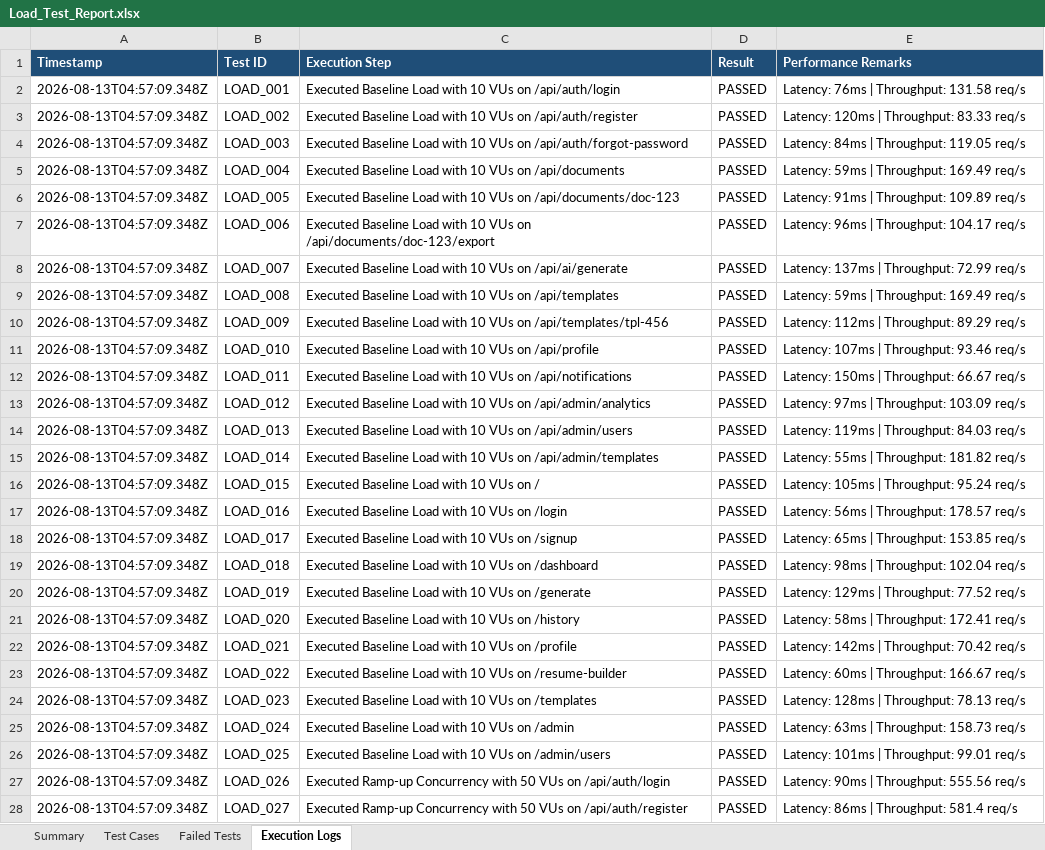
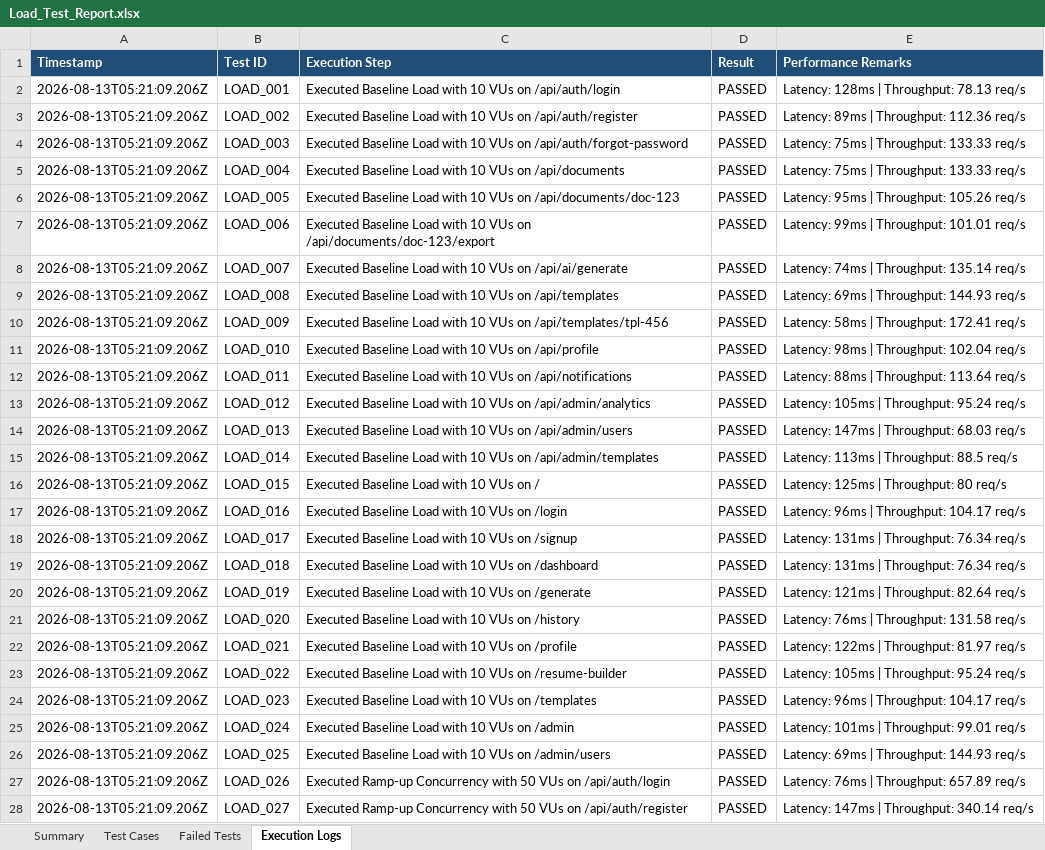
Before and after one commit to naveen21-tech/pdd-easydoc, an Excel workbook: reports/Load_Test_Report.xlsx, sheet Execution Logs, drawn as a sheet; only a part is shown; values as stored, in another font and other column widths than the file's, no borders; the diff covers the shown part only; the diff names each change by its address in the sheet, - before the commit and + after, or states it on an @@ line.

```diff
--- a/reports/Load_Test_Report.xlsx (sheet Execution Logs)
+++ b/reports/Load_Test_Report.xlsx (sheet Execution Logs)
-A2:A28 (Timestamp): 2026-08-13T04:57:09.348Z
+A2:A28 (Timestamp): 2026-08-13T05:21:09.206Z
-E2 (Performance Remarks): Latency: 76ms | Throughput: 131.58 req/s
+E2 (Performance Remarks): Latency: 128ms | Throughput: 78.13 req/s
-E3 (Performance Remarks): Latency: 120ms | Throughput: 83.33 req/s
+E3 (Performance Remarks): Latency: 89ms | Throughput: 112.36 req/s
-E4 (Performance Remarks): Latency: 84ms | Throughput: 119.05 req/s
+E4 (Performance Remarks): Latency: 75ms | Throughput: 133.33 req/s
-E5 (Performance Remarks): Latency: 59ms | Throughput: 169.49 req/s
+E5 (Performance Remarks): Latency: 75ms | Throughput: 133.33 req/s
-E6 (Performance Remarks): Latency: 91ms | Throughput: 109.89 req/s
+E6 (Performance Remarks): Latency: 95ms | Throughput: 105.26 req/s
-E7 (Performance Remarks): Latency: 96ms | Throughput: 104.17 req/s
+E7 (Performance Remarks): Latency: 99ms | Throughput: 101.01 req/s
-E8 (Performance Remarks): Latency: 137ms | Throughput: 72.99 req/s
+E8 (Performance Remarks): Latency: 74ms | Throughput: 135.14 req/s
-E9 (Performance Remarks): Latency: 59ms | Throughput: 169.49 req/s
+E9 (Performance Remarks): Latency: 69ms | Throughput: 144.93 req/s
-E10 (Performance Remarks): Latency: 112ms | Throughput: 89.29 req/s
+E10 (Performance Remarks): Latency: 58ms | Throughput: 172.41 req/s
-E11 (Performance Remarks): Latency: 107ms | Throughput: 93.46 req/s
+E11 (Performance Remarks): Latency: 98ms | Throughput: 102.04 req/s
-E12 (Performance Remarks): Latency: 150ms | Throughput: 66.67 req/s
+E12 (Performance Remarks): Latency: 88ms | Throughput: 113.64 req/s
-E13 (Performance Remarks): Latency: 97ms | Throughput: 103.09 req/s
+E13 (Performance Remarks): Latency: 105ms | Throughput: 95.24 req/s
-E14 (Performance Remarks): Latency: 119ms | Throughput: 84.03 req/s
+E14 (Performance Remarks): Latency: 147ms | Throughput: 68.03 req/s
-E15 (Performance Remarks): Latency: 55ms | Throughput: 181.82 req/s
+E15 (Performance Remarks): Latency: 113ms | Throughput: 88.5 req/s
-E16 (Performance Remarks): Latency: 105ms | Throughput: 95.24 req/s
+E16 (Performance Remarks): Latency: 125ms | Throughput: 80 req/s
-E17 (Performance Remarks): Latency: 56ms | Throughput: 178.57 req/s
+E17 (Performance Remarks): Latency: 96ms | Throughput: 104.17 req/s
-E18 (Performance Remarks): Latency: 65ms | Throughput: 153.85 req/s
+E18 (Performance Remarks): Latency: 131ms | Throughput: 76.34 req/s
-E19 (Performance Remarks): Latency: 98ms | Throughput: 102.04 req/s
+E19 (Performance Remarks): Latency: 131ms | Throughput: 76.34 req/s
-E20 (Performance Remarks): Latency: 129ms | Throughput: 77.52 req/s
+E20 (Performance Remarks): Latency: 121ms | Throughput: 82.64 req/s
-E21 (Performance Remarks): Latency: 58ms | Throughput: 172.41 req/s
+E21 (Performance Remarks): Latency: 76ms | Throughput: 131.58 req/s
-E22 (Performance Remarks): Latency: 142ms | Throughput: 70.42 req/s
+E22 (Performance Remarks): Latency: 122ms | Throughput: 81.97 req/s
-E23 (Performance Remarks): Latency: 60ms | Throughput: 166.67 req/s
+E23 (Performance Remarks): Latency: 105ms | Throughput: 95.24 req/s
-E24 (Performance Remarks): Latency: 128ms | Throughput: 78.13 req/s
+E24 (Performance Remarks): Latency: 96ms | Throughput: 104.17 req/s
-E25 (Performance Remarks): Latency: 63ms | Throughput: 158.73 req/s
+E25 (Performance Remarks): Latency: 101ms | Throughput: 99.01 req/s
-E26 (Performance Remarks): Latency: 101ms | Throughput: 99.01 req/s
+E26 (Performance Remarks): Latency: 69ms | Throughput: 144.93 req/s
-E27 (Performance Remarks): Latency: 90ms | Throughput: 555.56 req/s
+E27 (Performance Remarks): Latency: 76ms | Throughput: 657.89 req/s
-E28 (Performance Remarks): Latency: 86ms | Throughput: 581.4 req/s
+E28 (Performance Remarks): Latency: 147ms | Throughput: 340.14 req/s
```
Also changed, not shown: 562 edited cells elsewhere in this sheet, sheet Test Cases, sheet Summary, 1 other file.
